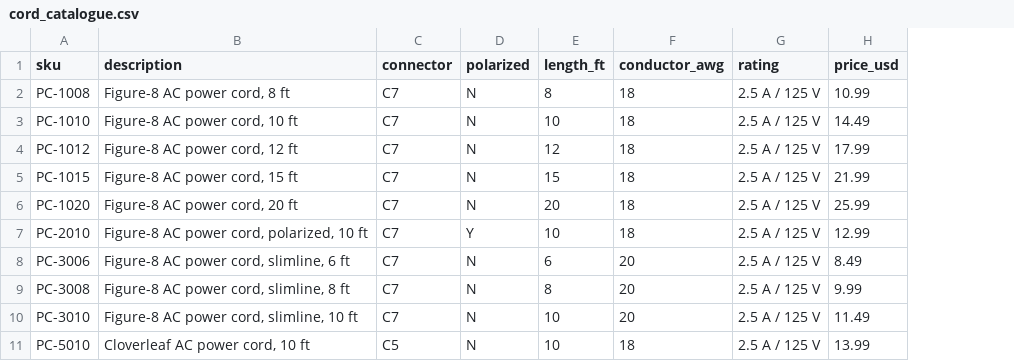
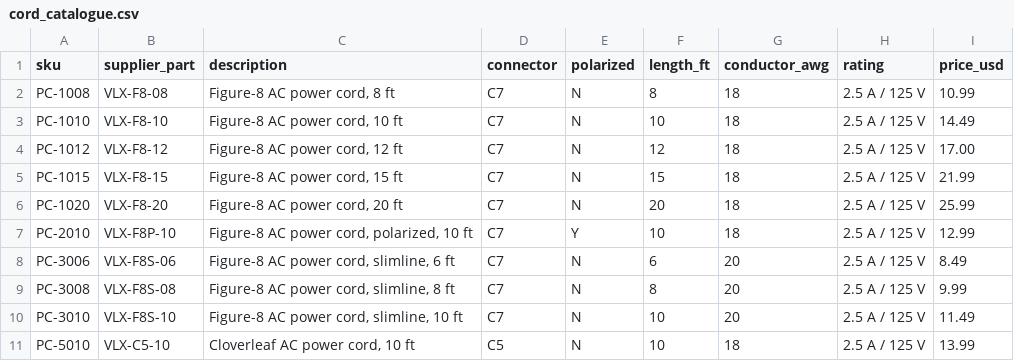
Before and after one commit to saavanqazi/Turing1, a CSV file: task/environment/input/cord_catalogue.csv, drawn as a sheet; addresses are those after the commit; the diff names each change by its address in the sheet, - before the commit and + after, or states it on an @@ line.

```diff
--- a/task/environment/input/cord_catalogue.csv
+++ b/task/environment/input/cord_catalogue.csv
+column B (supplier_part), rows 2-11: VLX-F8-08 | VLX-F8-10 | VLX-F8-12 | VLX-F8-15 | VLX-F8-20 | VLX-F8P-10 | VLX-F8S-06 | VLX-F8S-08 | VLX-F8S-10 | VLX-C5-10
-I4 (price_usd): 17.99
+I4 (price_usd): 17.00
```
Also changed, not shown: task/environment/input/stock_ledger.csv, task/environment/input/store_directory.csv, 12 other files.
